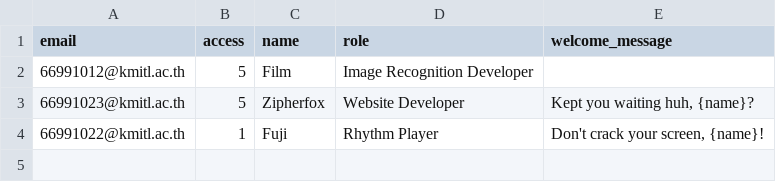
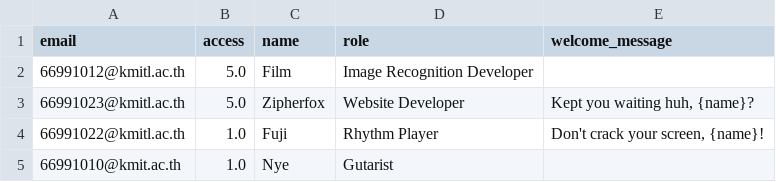
Before and after one commit to zipherfox/FonDeDeNaJa, a CSV file: data/user.csv, drawn as a sheet.

Commit message:
Add environment check, user management features, and enhance setup wizard

```diff
--- a/data/user.csv
+++ b/data/user.csv
@@ -1,4 +1,5 @@
 email,access,name,role,welcome_message
-66991012@kmitl.ac.th,5,"Film","Image Recognition Developer",
-66991023@kmitl.ac.th,5,"Zipherfox","Website Developer","Kept you waiting huh, {name}?"
-66991022@kmitl.ac.th,1,"Fuji","Rhythm Player","Don't crack your screen, {name}!"
+66991012@kmitl.ac.th,5.0,Film,Image Recognition Developer,
+66991023@kmitl.ac.th,5.0,Zipherfox,Website Developer,"Kept you waiting huh, {name}?"
+66991022@kmitl.ac.th,1.0,Fuji,Rhythm Player,"Don't crack your screen, {name}!"
+66991010@kmit.ac.th,1.0,Nye,Gutarist,
```
Also changed, not shown: 10 other files.
